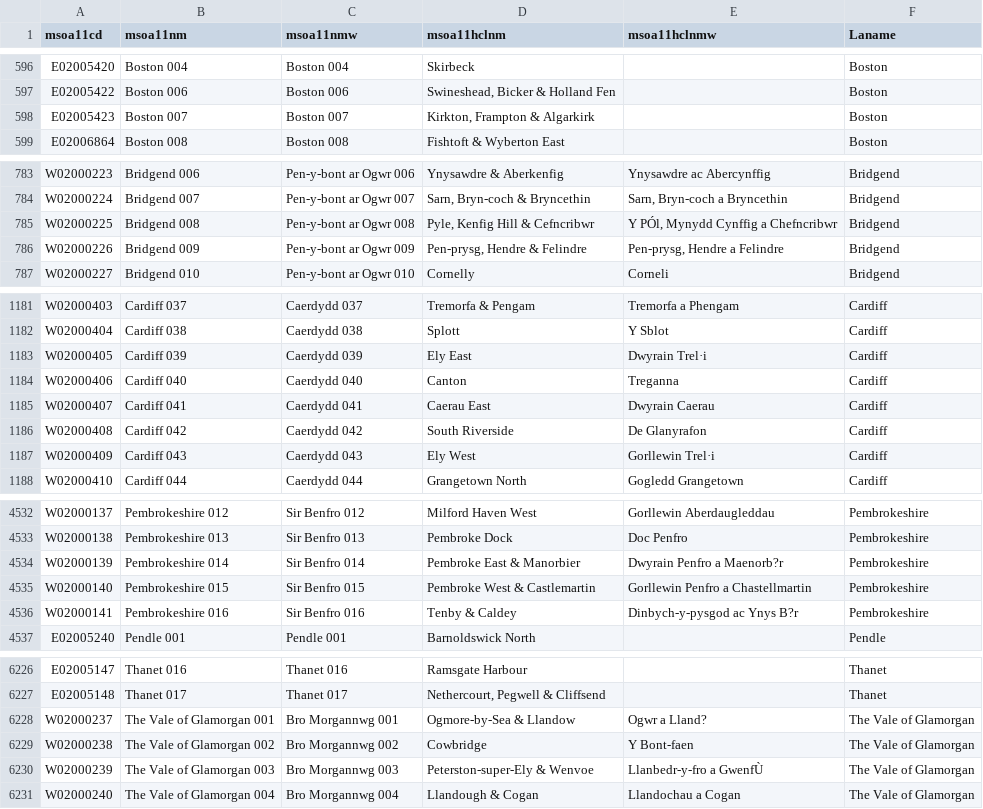
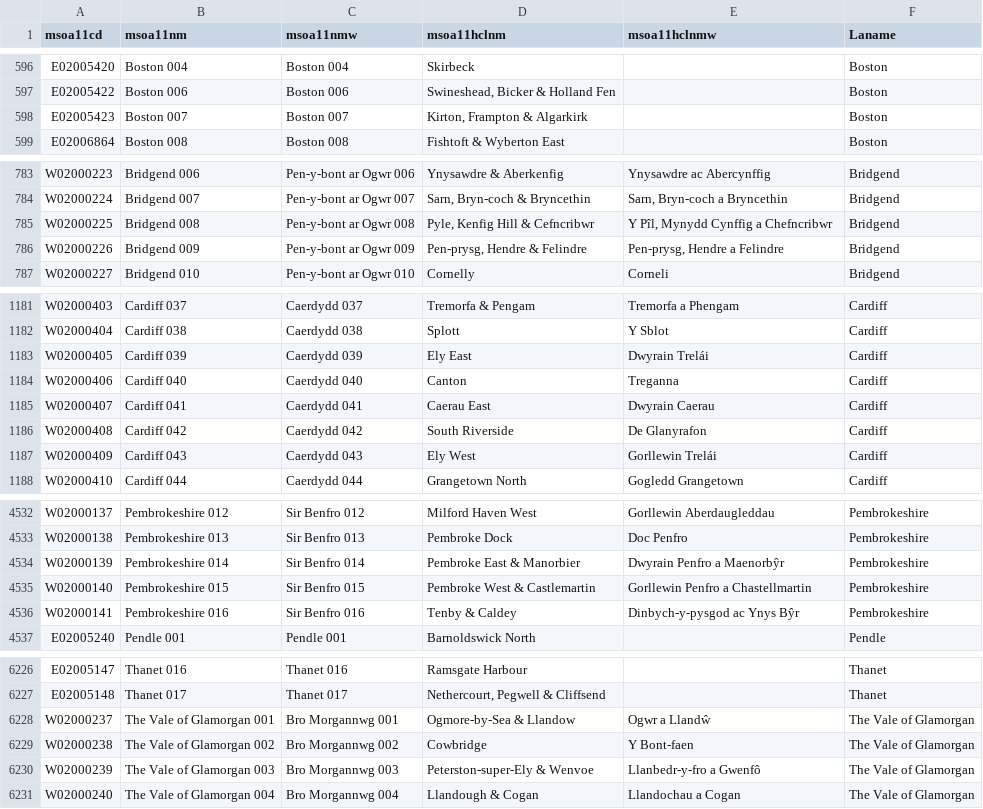
Before and after one commit to ukparliament/uk.parliament-visual, a CSV file: research/visualisations/msoanames/MSOA-Names-1.12.csv (was research/visualisations/msoanames/MSOA-Names-1.11.csv), drawn as a sheet; only a part is shown, gaps mark what is left out; the diff covers the shown part only.

Commit message:
Updated MSOA names to version 1.12

```diff
--- a/research/visualisations/msoanames/MSOA-Names-1.11.csv
+++ b/research/visualisations/msoanames/MSOA-Names-1.12.csv
@@ -597,3 +597,3 @@ E02005420,Boston 004,Boston 004,Skirbeck,,Boston
 E02005422,Boston 006,Boston 006,"Swineshead, Bicker & Holland Fen",,Boston
-E02005423,Boston 007,Boston 007,"Kirkton, Frampton & Algarkirk",,Boston
+E02005423,Boston 007,Boston 007,"Kirton, Frampton & Algarkirk",,Boston
 E02006864,Boston 008,Boston 008,Fishtoft & Wyberton East,,Boston
@@ -784,3 +784,3 @@ W02000223,Bridgend 006,Pen-y-bont ar Ogwr 006,Ynysawdre & Aberkenfig,Ynysawdre a
 W02000224,Bridgend 007,Pen-y-bont ar Ogwr 007,"Sarn, Bryn-coch & Bryncethin","Sarn, Bryn-coch a Bryncethin",Bridgend
-W02000225,Bridgend 008,Pen-y-bont ar Ogwr 008,"Pyle, Kenfig Hill & Cefncribwr","Y PÓl, Mynydd Cynffig a Chefncribwr",Bridgend
+W02000225,Bridgend 008,Pen-y-bont ar Ogwr 008,"Pyle, Kenfig Hill & Cefncribwr","Y Pîl, Mynydd Cynffig a Chefncribwr",Bridgend
 W02000226,Bridgend 009,Pen-y-bont ar Ogwr 009,"Pen-prysg, Hendre & Felindre","Pen-prysg, Hendre a Felindre",Bridgend
@@ -1182,3 +1182,3 @@ W02000403,Cardiff 037,Caerdydd 037,Tremorfa & Pengam,Tremorfa a Phengam,Cardiff
 W02000404,Cardiff 038,Caerdydd 038,Splott,Y Sblot,Cardiff
-W02000405,Cardiff 039,Caerdydd 039,Ely East,Dwyrain Trel·i,Cardiff
+W02000405,Cardiff 039,Caerdydd 039,Ely East,Dwyrain Trelái,Cardiff
 W02000406,Cardiff 040,Caerdydd 040,Canton,Treganna,Cardiff
@@ -1186,3 +1186,3 @@ W02000407,Cardiff 041,Caerdydd 041,Caerau East,Dwyrain Caerau,Cardiff
 W02000408,Cardiff 042,Caerdydd 042,South Riverside,De Glanyrafon,Cardiff
-W02000409,Cardiff 043,Caerdydd 043,Ely West,Gorllewin Trel·i,Cardiff
+W02000409,Cardiff 043,Caerdydd 043,Ely West,Gorllewin Trelái,Cardiff
 W02000410,Cardiff 044,Caerdydd 044,Grangetown North,Gogledd Grangetown,Cardiff
@@ -4533,5 +4533,5 @@ W02000137,Pembrokeshire 012,Sir Benfro 012,Milford Haven West,Gorllewin Aberdaug
 W02000138,Pembrokeshire 013,Sir Benfro 013,Pembroke Dock,Doc Penfro,Pembrokeshire
-W02000139,Pembrokeshire 014,Sir Benfro 014,Pembroke East & Manorbier,Dwyrain Penfro a Maenorb?r,Pembrokeshire
+W02000139,Pembrokeshire 014,Sir Benfro 014,Pembroke East & Manorbier,Dwyrain Penfro a Maenorbŷr,Pembrokeshire
 W02000140,Pembrokeshire 015,Sir Benfro 015,Pembroke West & Castlemartin,Gorllewin Penfro a Chastellmartin,Pembrokeshire
-W02000141,Pembrokeshire 016,Sir Benfro 016,Tenby & Caldey,Dinbych-y-pysgod ac Ynys B?r,Pembrokeshire
+W02000141,Pembrokeshire 016,Sir Benfro 016,Tenby & Caldey,Dinbych-y-pysgod ac Ynys Bŷr,Pembrokeshire
 E02005240,Pendle 001,Pendle 001,Barnoldswick North,,Pendle
@@ -6227,5 +6227,5 @@ E02005147,Thanet 016,Thanet 016,Ramsgate Harbour,,Thanet
 E02005148,Thanet 017,Thanet 017,"Nethercourt, Pegwell & Cliffsend",,Thanet
-W02000237,The Vale of Glamorgan 001,Bro Morgannwg 001,Ogmore-by-Sea & Llandow,Ogwr a Lland?,The Vale of Glamorgan
+W02000237,The Vale of Glamorgan 001,Bro Morgannwg 001,Ogmore-by-Sea & Llandow,Ogwr a Llandŵ,The Vale of Glamorgan
 W02000238,The Vale of Glamorgan 002,Bro Morgannwg 002,Cowbridge,Y Bont-faen,The Vale of Glamorgan
-W02000239,The Vale of Glamorgan 003,Bro Morgannwg 003,Peterston-super-Ely & Wenvoe,Llanbedr-y-fro a GwenfÙ,The Vale of Glamorgan
+W02000239,The Vale of Glamorgan 003,Bro Morgannwg 003,Peterston-super-Ely & Wenvoe,Llanbedr-y-fro a Gwenfô,The Vale of Glamorgan
 W02000240,The Vale of Glamorgan 004,Bro Morgannwg 004,Llandough & Cogan,Llandochau a Cogan,The Vale of Glamorgan
```
Also changed, not shown: 35 edited cells elsewhere in this file, research/visualisations/msoanames/MSOA-Names-Latest.csv, 8 other files.
